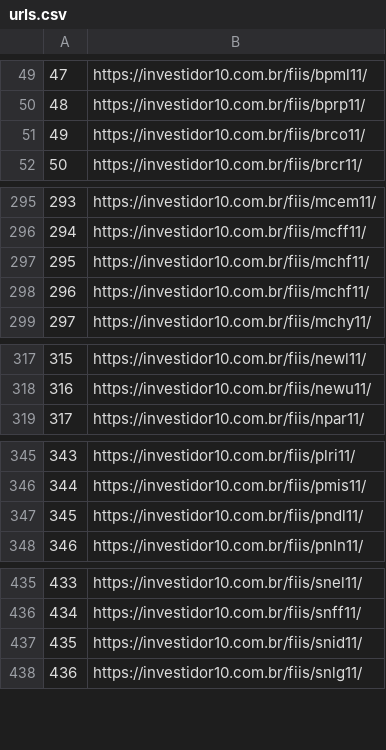
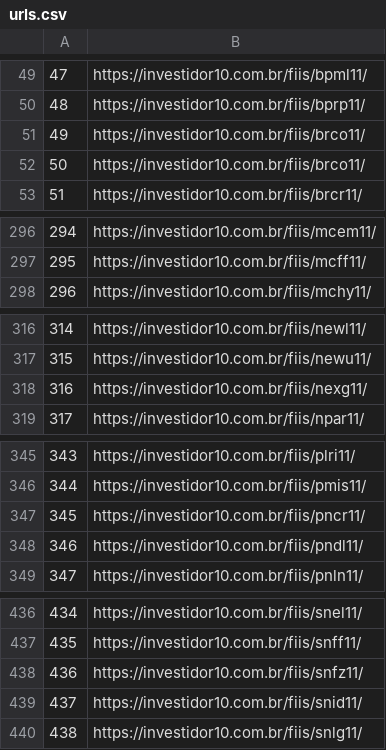
Before and after one commit to gabrielsdw/scraping-fiis, a CSV file: urls.csv, drawn as a sheet; only a part is shown, gaps mark what is left out; removed rows and columns are numbered as before the commit, all else as after; the diff covers the shown part only; the diff names each change by its address in the sheet, - before the commit and + after, or states it on an @@ line.

```diff
--- a/urls.csv
+++ b/urls.csv
+row 51: 49 | https://investidor10.com.br/fiis/brco11/
@@ column A renumbered from row 52 down @@
-row 297: 295 | https://investidor10.com.br/fiis/mchf11/
-row 298: 296 | https://investidor10.com.br/fiis/mchf11/
+row 318: 316 | https://investidor10.com.br/fiis/nexg11/
+row 347: 345 | https://investidor10.com.br/fiis/pncr11/
+row 438: 436 | https://investidor10.com.br/fiis/snfz11/
```
Also changed, not shown: 2 added rows elsewhere in this file, 1 other file.
